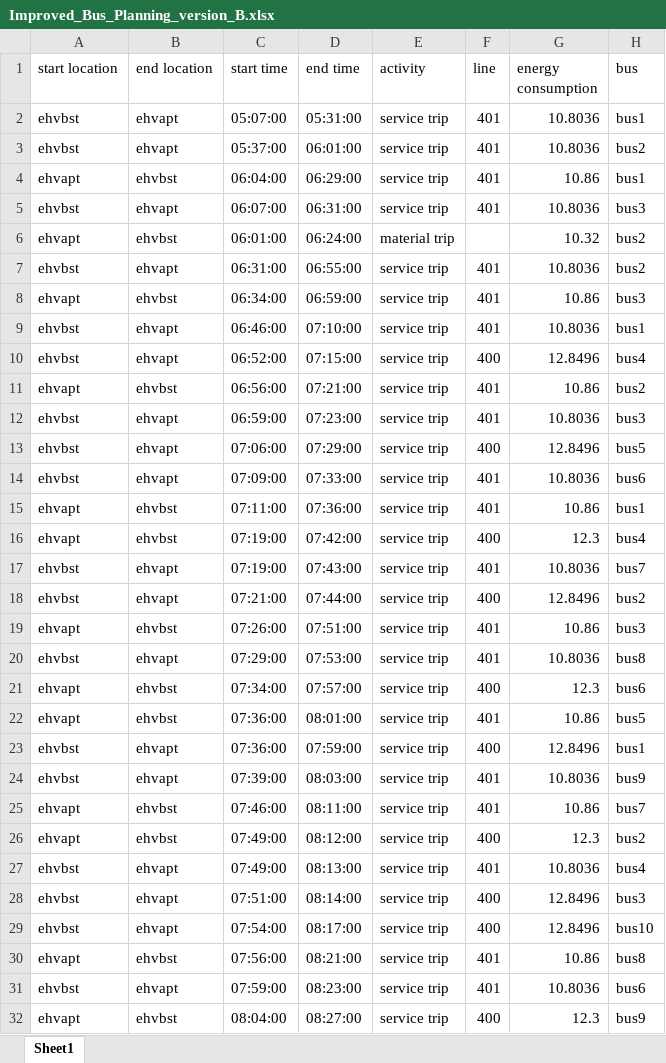
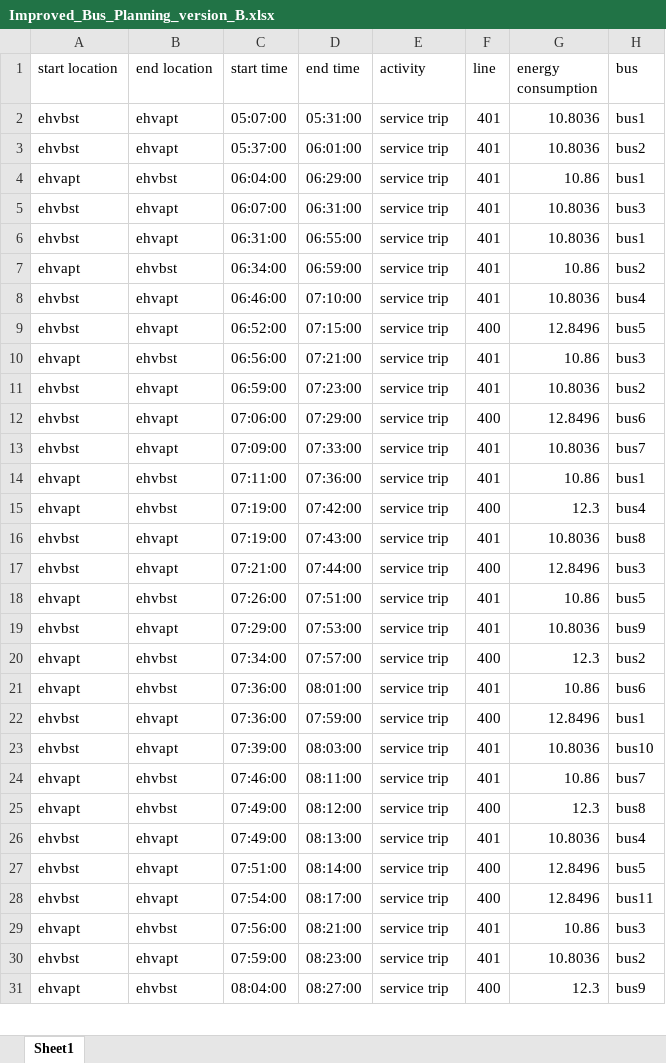
Before and after one commit to FeevanZoghel/Project_5, an Excel workbook: Improved_Bus_Planning_version_B.xlsx, sheet Sheet1, drawn as a sheet; only a part is shown; values as stored, in another font and other column widths than the file's, no borders; removed rows and columns are numbered as before the commit, all else as after; the diff covers the shown part only; the diff names each change by its address in the sheet, - before the commit and + after, or states it on an @@ line.

```diff
--- a/Improved_Bus_Planning_version_B.xlsx (sheet Sheet1)
+++ b/Improved_Bus_Planning_version_B.xlsx (sheet Sheet1)
-row 6: ehvapt | ehvbst | 06:01:00 | 06:24:00 | material trip |  | 10.32 | bus2
-H6 (bus): bus2
+H6 (bus): bus1
-H7 (bus): bus3
+H7 (bus): bus2
-H8 (bus): bus1
+H8 (bus): bus4
-H9 (bus): bus4
+H9 (bus): bus5
-H10 (bus): bus2
+H10 (bus): bus3
-H11 (bus): bus3
+H11 (bus): bus2
-H12 (bus): bus5
+H12 (bus): bus6
-H13 (bus): bus6
+H13 (bus): bus7
-H16 (bus): bus7
+H16 (bus): bus8
-H17 (bus): bus2
+H17 (bus): bus3
-H18 (bus): bus3
+H18 (bus): bus5
-H19 (bus): bus8
+H19 (bus): bus9
-H20 (bus): bus6
+H20 (bus): bus2
-H21 (bus): bus5
+H21 (bus): bus6
-H23 (bus): bus9
+H23 (bus): bus10
-H25 (bus): bus2
+H25 (bus): bus8
-H27 (bus): bus3
+H27 (bus): bus5
-H28 (bus): bus10
+H28 (bus): bus11
-H29 (bus): bus8
+H29 (bus): bus3
-H30 (bus): bus6
+H30 (bus): bus2
```
Also changed, not shown: 19 added rows, 29 removed rows and 330 edited cells elsewhere in this sheet, Feasibility_and_KPI_results_busplan.xlsx, Improved_plan_Feasibility_and_KPI_results.xlsx.
